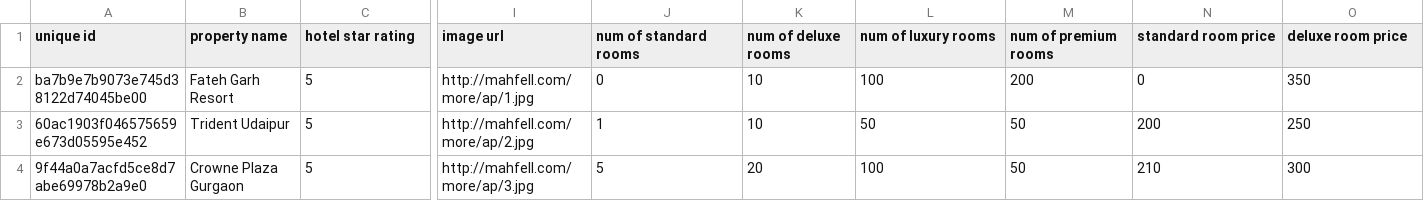
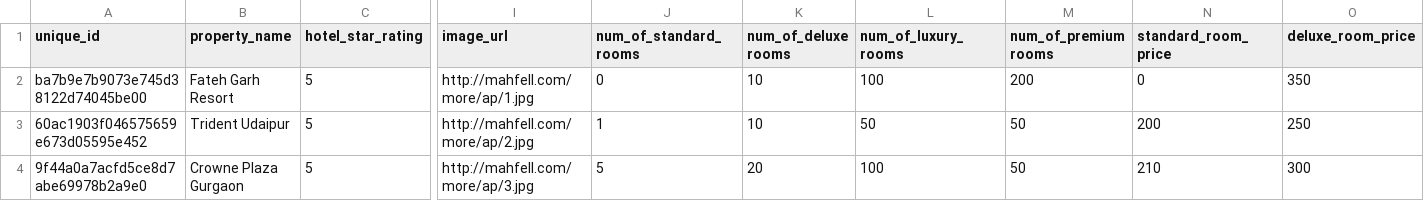
Before and after one commit to zhpinkman/Hotel-Manager-App, a CSV file: Hotels-Sheet1.csv, drawn as a sheet; only a part is shown, gaps mark what is left out; the diff covers the shown part only; the diff names each change by its address in the sheet, - before the commit and + after, or states it on an @@ line.

Commit message:
replace spaces in attribute names with underscores inside the csv file
because I will be using attribute names in phase2

```diff
--- a/Hotels-Sheet1.csv
+++ b/Hotels-Sheet1.csv
-A1: unique id
+A1: unique_id
-B1: property name
+B1: property_name
-C1: hotel star rating
+C1: hotel_star_rating
-I1: image url
+I1: image_url
-J1: num of standard rooms
+J1: num_of_standard_rooms
-K1: num of deluxe rooms
+K1: num_of_deluxe rooms
-L1: num of luxury rooms
+L1: num_of_luxury_rooms
-M1: num of premium rooms
+M1: num_of_premium rooms
-N1: standard room price
+N1: standard_room_price
-O1: deluxe room price
+O1: deluxe_room_price
```
Also changed, not shown: 2 edited cells elsewhere in this file.
